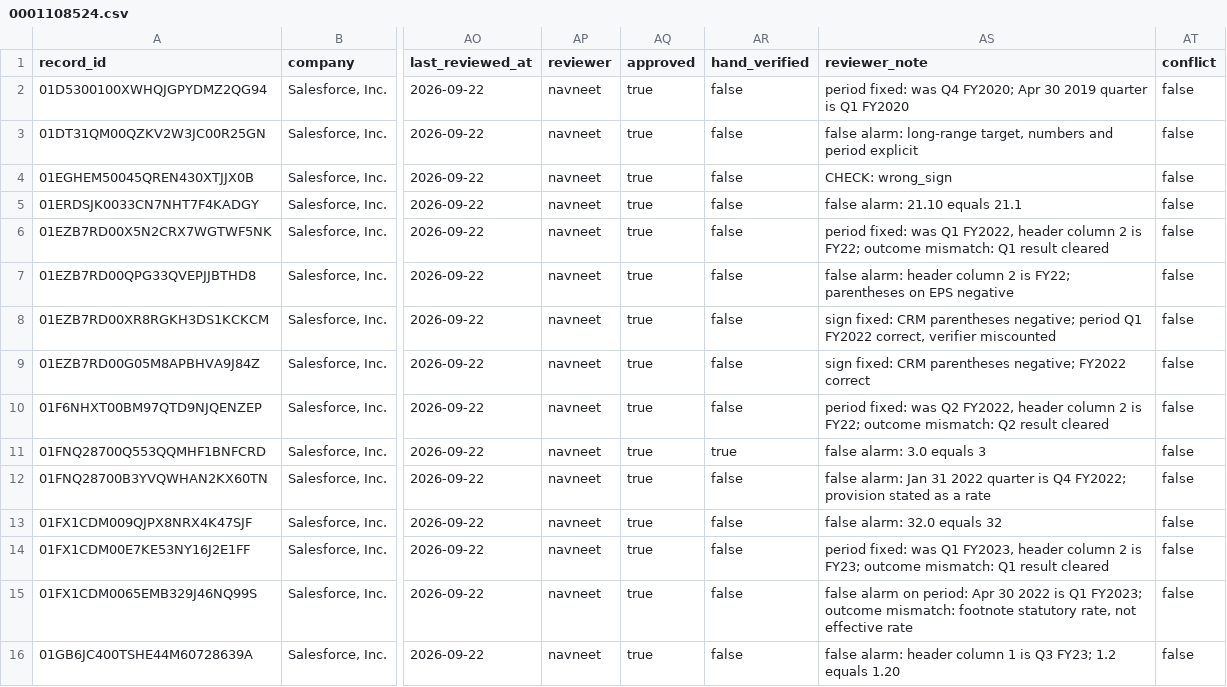
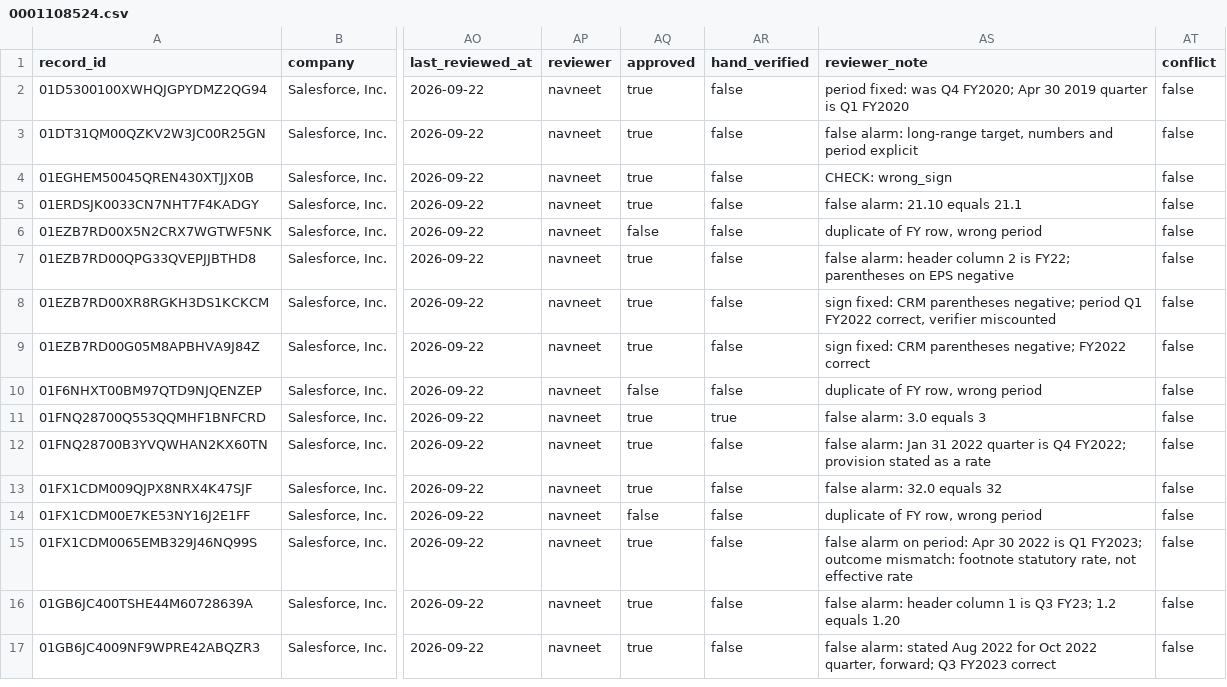
Before and after one commit to Algo-nav/assumption-drift, a CSV file: data/review/0001108524.csv, drawn as a sheet; only a part is shown, gaps mark what is left out; the shorter side is filled out with more unchanged rows; the diff names each change by its address in the sheet, - before the commit and + after, or states it on an @@ line.

```diff
--- a/data/review/0001108524.csv
+++ b/data/review/0001108524.csv
-AQ6 (approved): true
+AQ6 (approved): false
-AS6 (reviewer_note): period fixed: was Q1 FY2022, header column 2 is FY22; outcome mismatch: Q1 result cleared
+AS6 (reviewer_note): duplicate of FY row, wrong period
-AQ10 (approved): true
+AQ10 (approved): false
-AS10 (reviewer_note): period fixed: was Q2 FY2022, header column 2 is FY22; outcome mismatch: Q2 result cleared
+AS10 (reviewer_note): duplicate of FY row, wrong period
-AQ14 (approved): true
+AQ14 (approved): false
-AS14 (reviewer_note): period fixed: was Q1 FY2023, header column 2 is FY23; outcome mismatch: Q1 result cleared
+AS14 (reviewer_note): duplicate of FY row, wrong period
```
Also changed, not shown: 18 other files.
